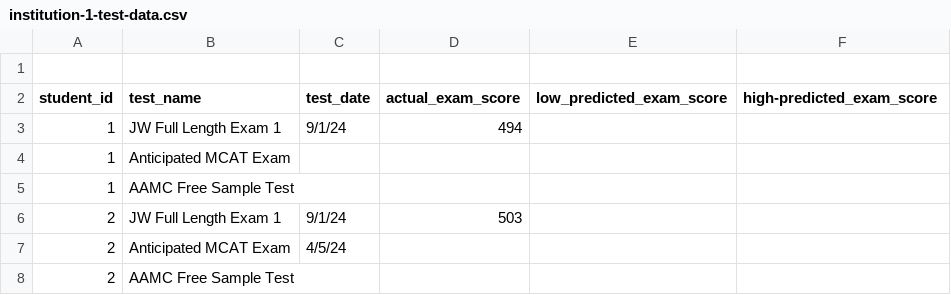
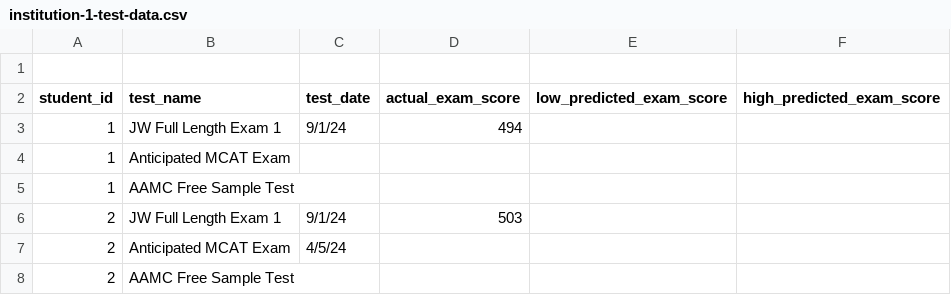
Before and after one commit to jackwestin-dev/institution-TJ, a CSV file: student-data/institution-1-test-data.csv, drawn as a sheet; only a part is shown.

Commit message:
Add files via upload

```diff
--- a/student-data/institution-1-test-data.csv
+++ b/student-data/institution-1-test-data.csv
@@ -1,3 +1,3 @@
 ,,,,,
-student_id,test_name,test_date,actual_exam_score,low_predicted_exam_score,high-predicted_exam_score
+student_id,test_name,test_date,actual_exam_score,low_predicted_exam_score,high_predicted_exam_score
 1,JW Full Length Exam 1,9/1/24,494,,
```
